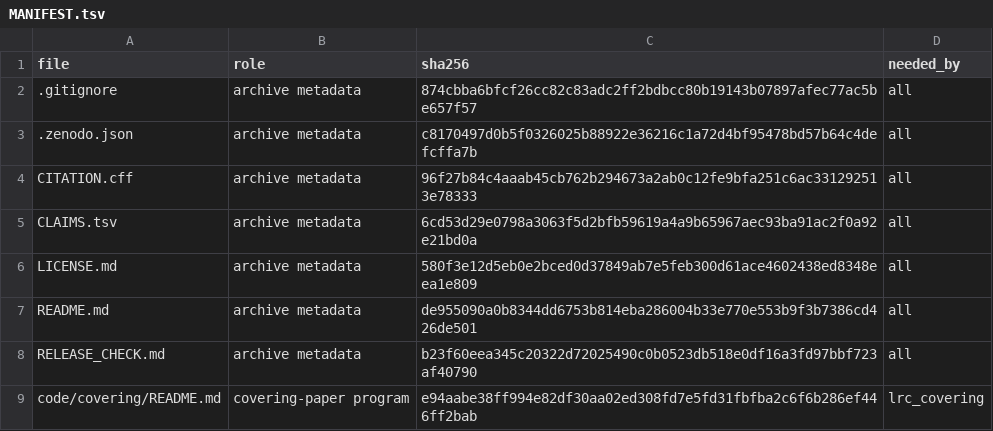
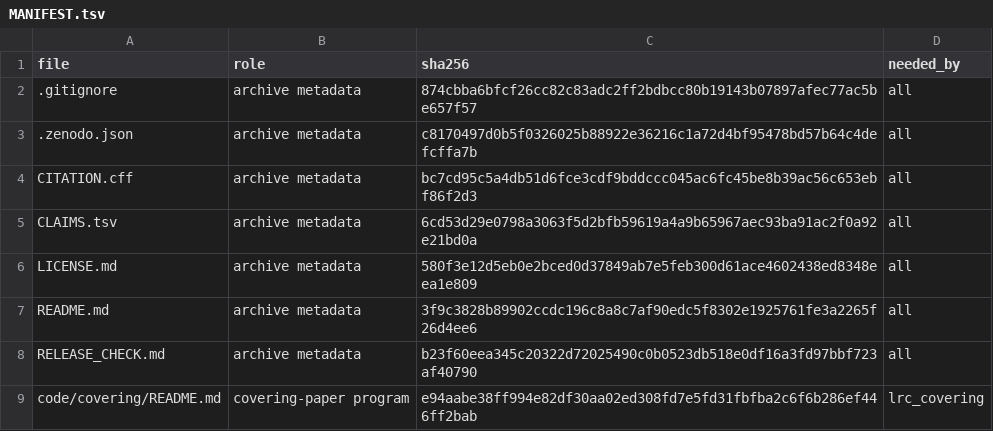
Before and after one commit to ElVec1o/lonely-runner-covering, a TSV file: MANIFEST.tsv, drawn as a sheet; only a part is shown.

Commit message:
Record Zenodo version DOI 10.5281/zenodo.24150643 for 1.3.0 in CITATION.cff and README; refresh MANIFEST.tsv

```diff
--- a/MANIFEST.tsv
+++ b/MANIFEST.tsv
@@ -3,6 +3,6 @@ file	role	sha256	needed_by
 .zenodo.json	archive metadata	c8170497d0b5f0326025b88922e36216c1a72d4bf95478bd57b64c4defcffa7b	all
-CITATION.cff	archive metadata	96f27b84c4aaab45cb762b294673a2ab0c12fe9bfa251c6ac331292513e78333	all
+CITATION.cff	archive metadata	bc7cd95c5a4db51d6fce3cdf9bddccc045ac6fc45be8b39ac56c653ebf86f2d3	all
 CLAIMS.tsv	archive metadata	6cd53d29e0798a3063f5d2bfb59619a4a9b65967aec93ba91ac2f0a92e21bd0a	all
 LICENSE.md	archive metadata	580f3e12d5eb0e2bced0d37849ab7e5feb300d61ace4602438ed8348eea1e809	all
-README.md	archive metadata	de955090a0b8344dd6753b814eba286004b33e770e553b9f3b7386cd426de501	all
+README.md	archive metadata	3f9c3828b89902ccdc196c8a8c7af90edc5f8302e1925761fe3a2265f26d4ee6	all
 RELEASE_CHECK.md	archive metadata	b23f60eea345c20322d72025490c0b0523db518e0df16a3fd97bbf723af40790	all
```
Also changed, not shown: 2 other files.
